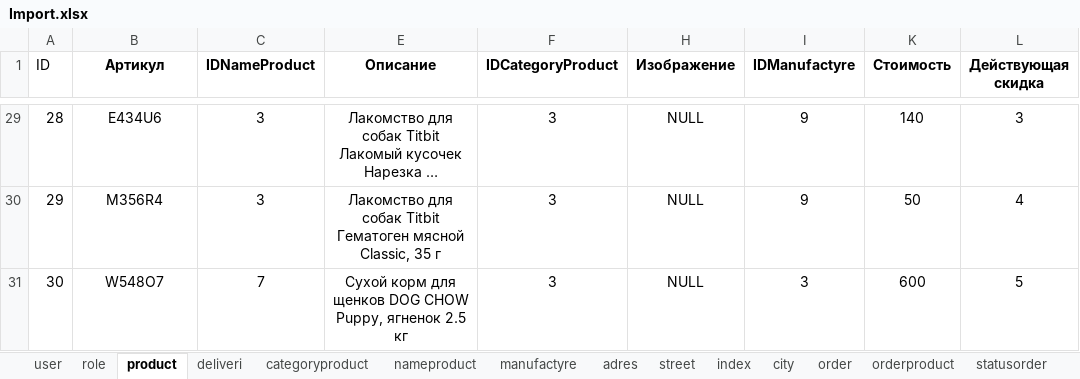
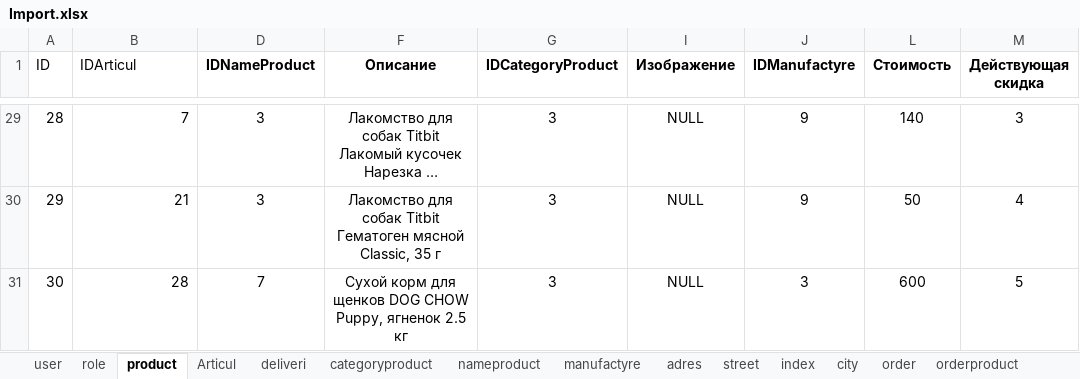
Before and after one commit to MRWell777/KT6_Ivanov_Maxim_ISP431, an Excel workbook: Import.xlsx, sheet product, drawn as a sheet; only a part is shown, gaps mark what is left out; long unchanged cells end in …; values as stored, in another font and other column widths than the file's, no borders; the diff covers the shown part only; the diff names each change by its address in the sheet, - before the commit and + after, or states it on an @@ line.

```diff
--- a/Import.xlsx (sheet product)
+++ b/Import.xlsx (sheet product)
+sheet tab: Articul
-B1: Артикул
+B1: IDArticul
@@ B1 bold: on → off, alignment: center → left @@
-B29:B31 alignment: center
+B29:B31 alignment: right
-B29 (IDArticul): E434U6
+B29 (IDArticul): 7
-B30 (IDArticul): M356R4
+B30 (IDArticul): 21
-B31 (IDArticul): W548O7
+B31 (IDArticul): 28
```
Also changed, not shown: 27 edited cells and cell formats elsewhere in this sheet, sheet order, formulas that keep their value, hidden cells, 1 other file.
